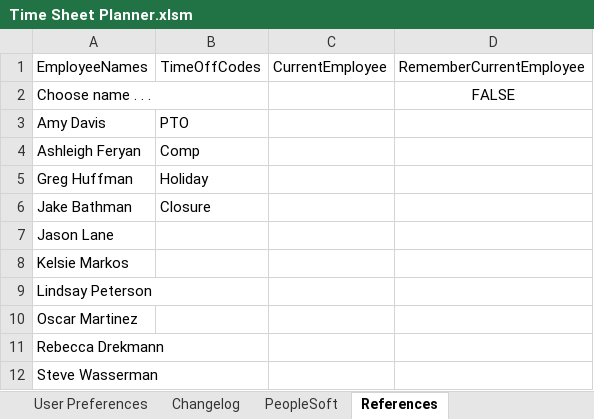
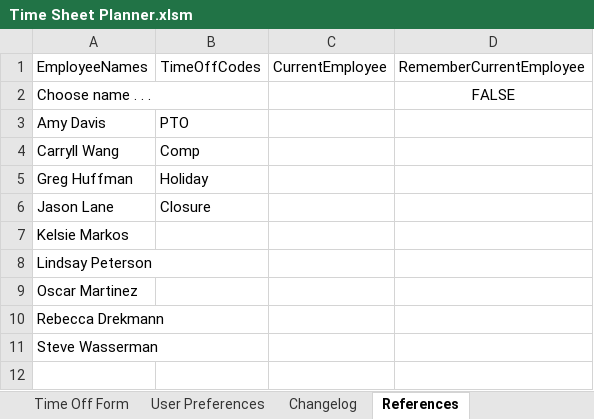
Before and after one commit to jakebathman/Time-Sheet-Planner, an Excel workbook: working-binary/Time Sheet Planner.xlsm, sheet References, drawn as a sheet; values as stored, in another font and other column widths than the file's, no borders; removed rows and columns are numbered as before the commit, all else as after; the diff names each change by its address in the sheet, - before the commit and + after, or states it on an @@ line.

Commit message:
v8.0 with minor revisions
Fixed a small bug when editing the list of names on the reference sheet.
Removed/added names to line up with current staff.

```diff
--- a/working-binary/Time Sheet Planner.xlsm (sheet References)
+++ b/working-binary/Time Sheet Planner.xlsm (sheet References)
-sheet tab: PeopleSoft
-A4: Ashleigh Feryan
+A4: Carryll Wang
-row 6: Jake Bathman | Closure
-B6: (empty)
+B6: Closure
```
Also changed, not shown: sheet Time Off Form, charts or pictures, releases/Time Sheet Planner v7.9.xlsm, 17 other files.
